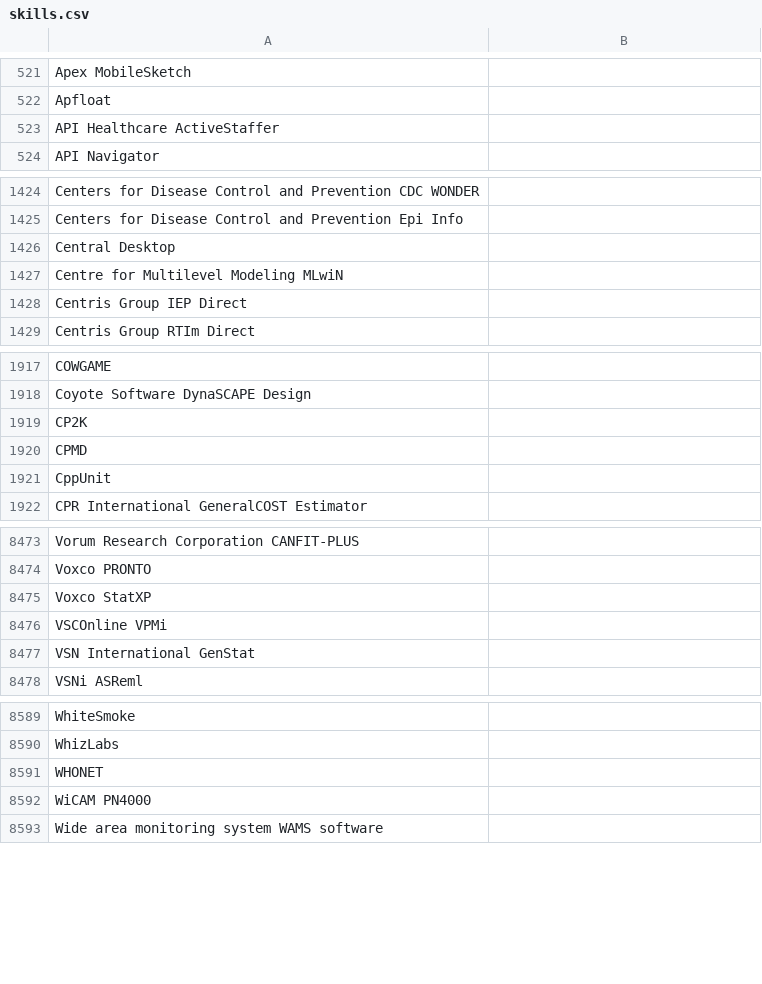
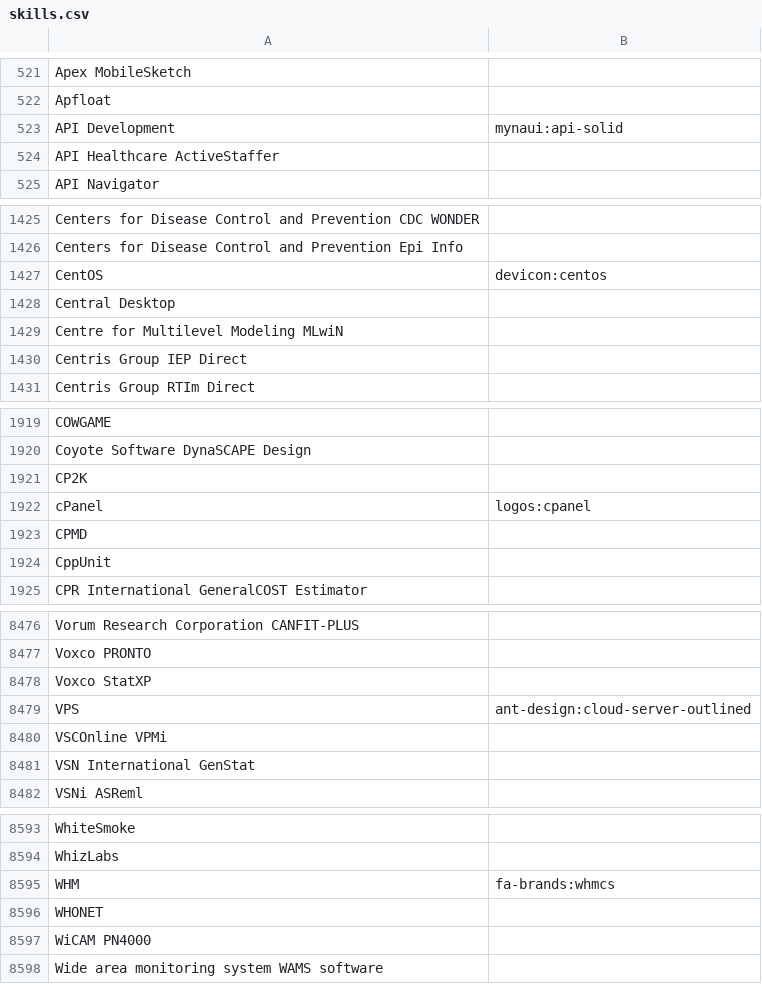
Before and after one commit to mission-minded-llc/ampdresume, a CSV file: prisma/seed/skills.csv, drawn as a sheet; only a part is shown, gaps mark what is left out; the diff covers the shown part only.

Commit message:
feat: skill updates, favicon fix.

```diff
--- a/prisma/seed/skills.csv
+++ b/prisma/seed/skills.csv
@@ -522,2 +522,3 @@ Apex MobileSketch,
 Apfloat,
+API Development,mynaui:api-solid
 API Healthcare ActiveStaffer,
@@ -1425,2 +1426,3 @@ Centers for Disease Control and Prevention CDC WONDER,
 Centers for Disease Control and Prevention Epi Info,
+CentOS,devicon:centos
 Central Desktop,
@@ -1919,2 +1921,3 @@ Coyote Software DynaSCAPE Design,
 CP2K,
+cPanel,logos:cpanel
 CPMD,
@@ -8475,2 +8478,3 @@ Voxco PRONTO,
 Voxco StatXP,
+VPS,ant-design:cloud-server-outlined
 VSCOnline VPMi,
@@ -8590,2 +8594,3 @@ WhiteSmoke,
 WhizLabs,
+WHM,fa-brands:whmcs
 WHONET,
```
Also changed, not shown: 1 edited cell elsewhere in this file, 2 other files.
